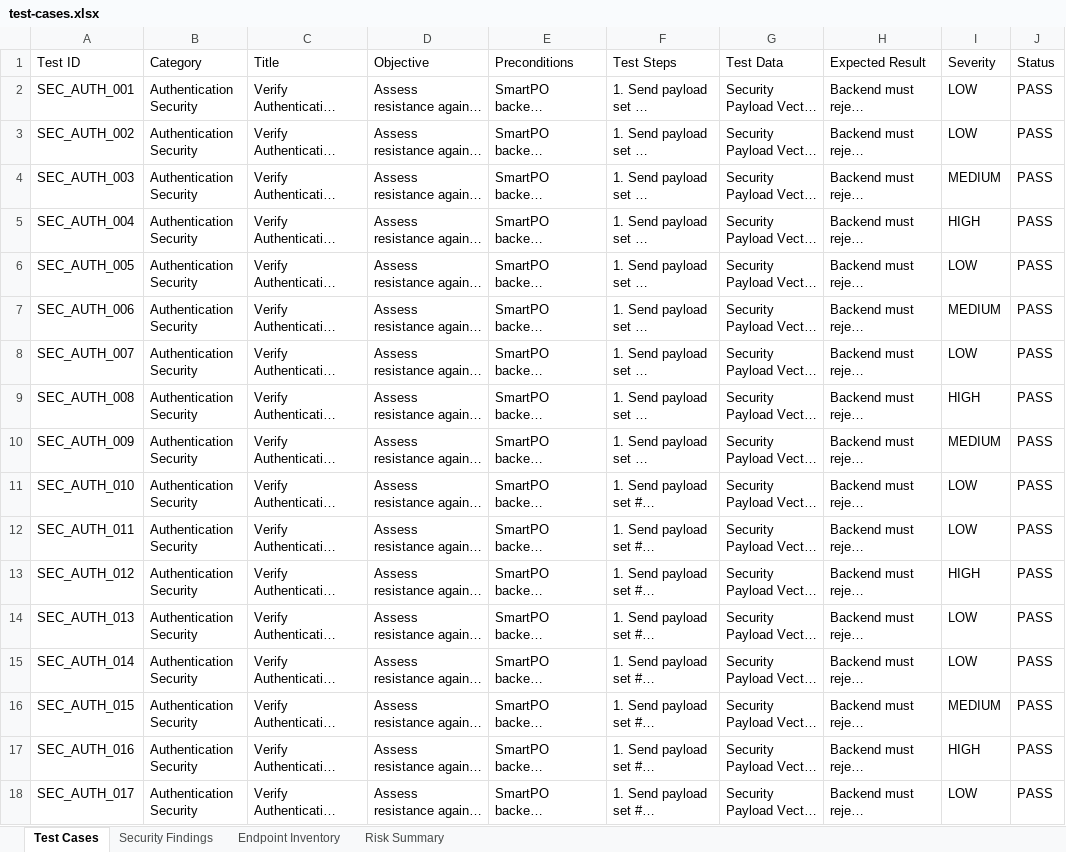
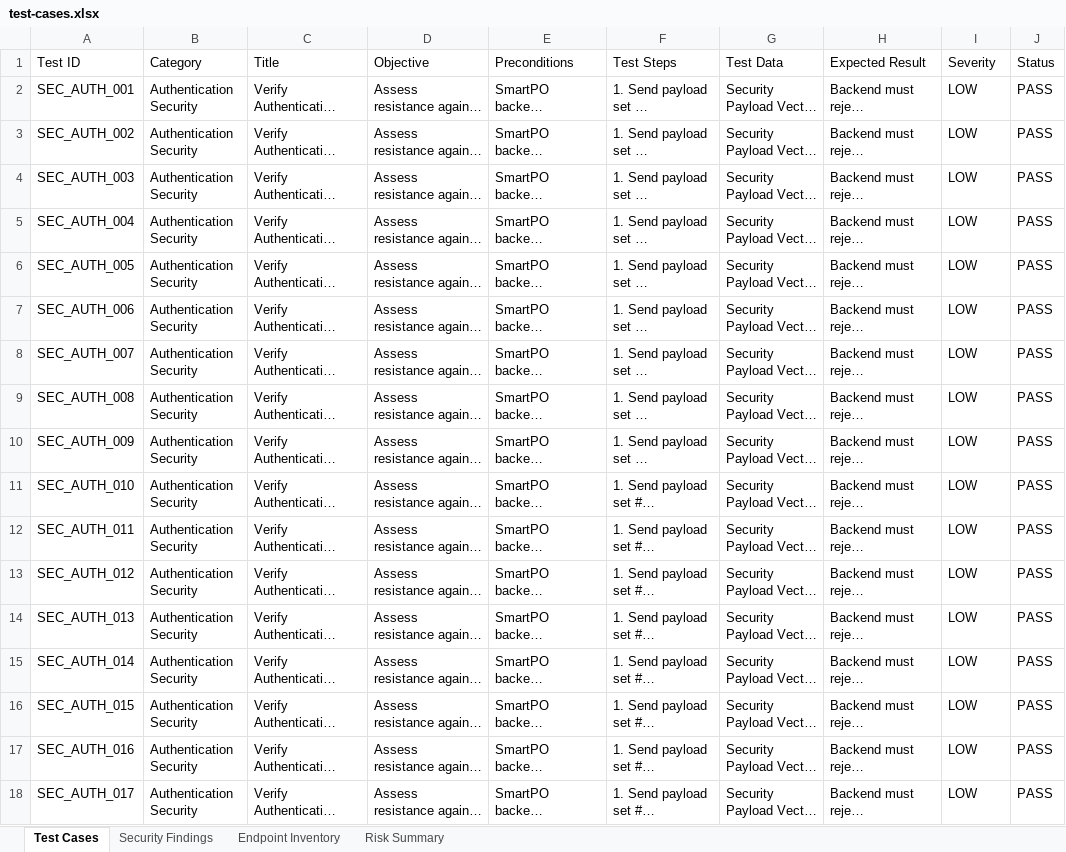
Before and after one commit to Anusha2321/SMART-PO, an Excel workbook: Testing/Security-Audit/Vulnerability Test Results/test-cases.xlsx, sheet Test Cases, drawn as a sheet; only a part is shown; long unchanged cells end in …; values as stored, in another font and other column widths than the file's, no borders; the diff covers the shown part only; the diff names each change by its address in the sheet, - before the commit and + after, or states it on an @@ line.

```diff
--- a/Testing/Security-Audit/Vulnerability Test Results/test-cases.xlsx (sheet Test Cases)
+++ b/Testing/Security-Audit/Vulnerability Test Results/test-cases.xlsx (sheet Test Cases)
-I4 (Severity): MEDIUM
+I4 (Severity): LOW
-I5 (Severity): HIGH
+I5 (Severity): LOW
-I7 (Severity): MEDIUM
+I7 (Severity): LOW
-I9 (Severity): HIGH
+I9 (Severity): LOW
-I10 (Severity): MEDIUM
+I10 (Severity): LOW
-I13 (Severity): HIGH
+I13 (Severity): LOW
-I16 (Severity): MEDIUM
+I16 (Severity): LOW
-I17 (Severity): HIGH
+I17 (Severity): LOW
```
Also changed, not shown: 20 added rows and 201 edited cells elsewhere in this sheet, sheet Security Findings, sheet Risk Summary, Testing/Enterprise-Selenium/Test Results/Excel/Automation_Test_Report.xlsx, Testing/Enterprise-Selenium/Test Results/Excel/Passed_Test_Cases.xlsx, 15 other files.
